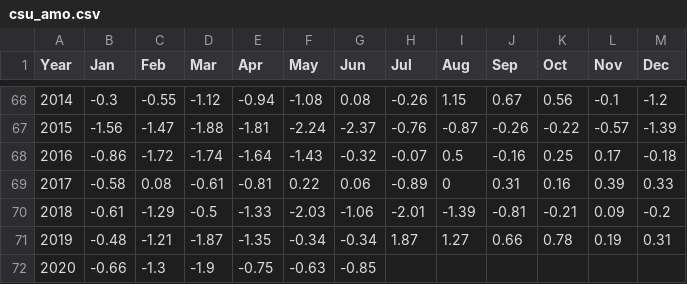
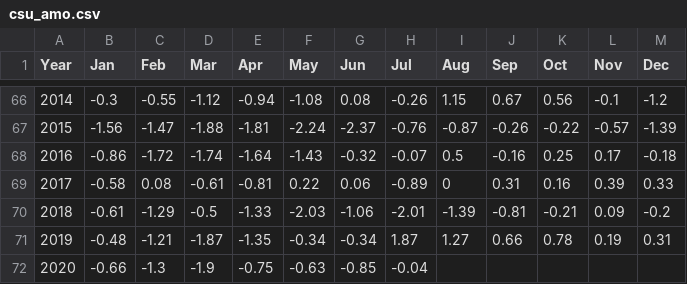
Before and after one commit to csu-tropical/csu-tropical, a CSV file: _data/forecasting/csu_amo.csv, drawn as a sheet; only a part is shown, gaps mark what is left out.

Commit message:
Update csu_amo.csv

```diff
--- a/_data/forecasting/csu_amo.csv
+++ b/_data/forecasting/csu_amo.csv
@@ -71,2 +71,2 @@ Year,Jan,Feb,Mar,Apr,May,Jun,Jul,Aug,Sep,Oct,Nov,Dec
   2019,-0.48,-1.21,-1.87,-1.35,-0.34,-0.34,1.87,1.27,0.66,0.78,0.19,0.31
-  2020,-0.66,-1.3,-1.9,-0.75,-0.63,-0.85,,,,,,
+  2020,-0.66,-1.3,-1.9,-0.75,-0.63,-0.85,-0.04,,,,,
```
